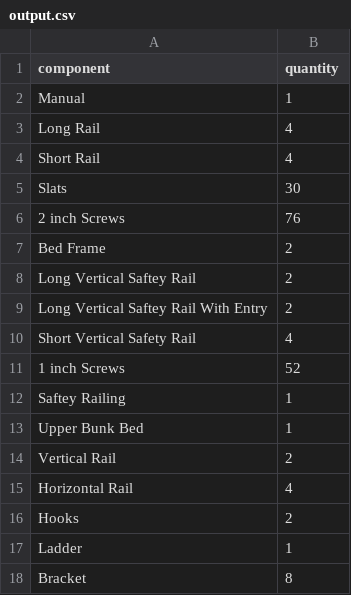
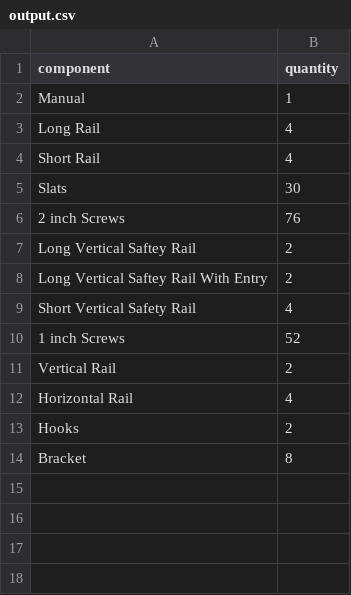
Before and after one commit to martin989/mes-coding-challenges, a CSV file: bunkbed-bom-routing/output.csv, drawn as a sheet; the diff names each change by its address in the sheet, - before the commit and + after, or states it on an @@ line.

```diff
--- a/bunkbed-bom-routing/output.csv
+++ b/bunkbed-bom-routing/output.csv
-row 7: Bed Frame | 2
-row 12: Saftey Railing | 1
-row 13: Upper Bunk Bed | 1
-row 17: Ladder | 1
```
Also changed, not shown: 12 other files.
